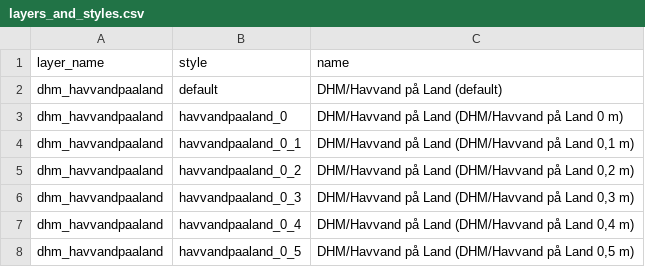
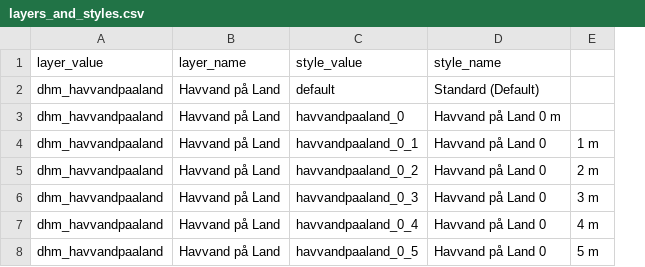
Before and after one commit to Mikkel-schmidt/Klimadata, a CSV file: layers_and_styles.csv, drawn as a sheet; only a part is shown; removed rows and columns are numbered as before the commit, all else as after; the diff names each change by its address in the sheet, - before the commit and + after, or states it on an @@ line.

Commit message:
new layers_and_stylses

```diff
--- a/layers_and_styles.csv
+++ b/layers_and_styles.csv
+column B, rows 2-8: all Havvand på Land
-column C, rows 2-8: DHM/Havvand på Land (default) | DHM/Havvand på Land (DHM/Havvand på Land 0 m) | DHM/Havvand på Land (DHM/Havvand på Land 0,1 m) | DHM/Havvand på Land (DHM/Havvand på Land 0,2 m) | DHM/Havvand på Land (DHM/Havvand på Land 0,3 m) | DHM/Havvand på Land (DHM/Havvand på Land 0,4 m) | DHM/Havvand på Land (DHM/Havvand på Land 0,5 m)
+column D, rows 2-8: Standard (Default) | Havvand på Land 0 m | Havvand på Land 0 | Havvand på Land 0 | Havvand på Land 0 | Havvand på Land 0 | Havvand på Land 0
+column E, rows 4-8: 1 m | 2 m | 3 m | 4 m | 5 m
-row 1: layer_name | style | name
+row 1: layer_value | layer_name | style_value | style_name
```
Also changed, not shown: 1 other file.
